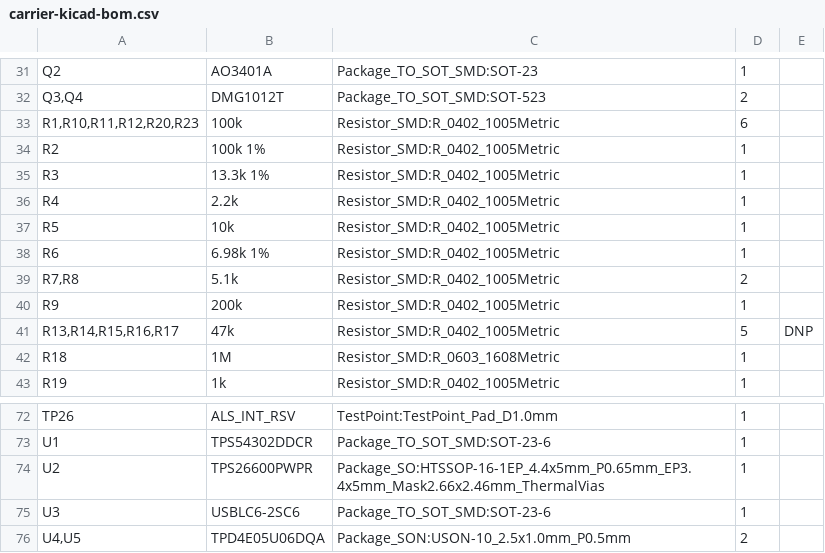
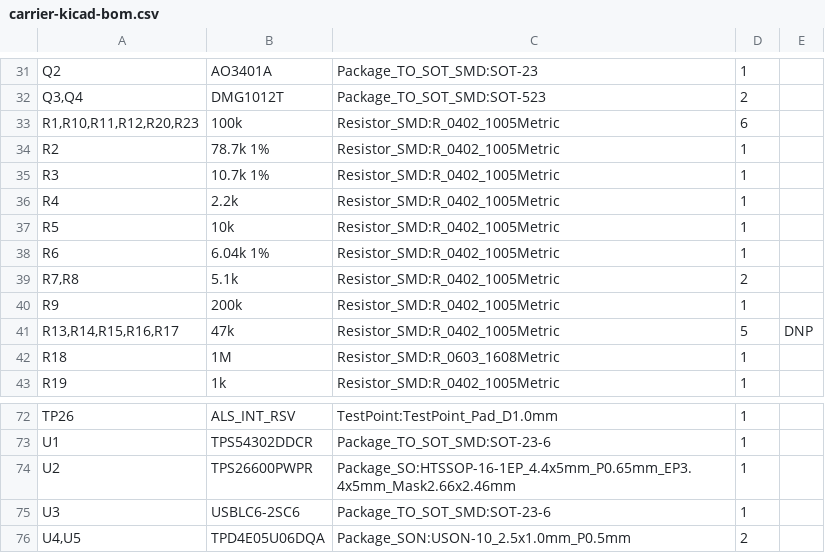
Before and after one commit to ghlee0786/OpenHW, a CSV file: manufacturing/bom/inputs/carrier-kicad-bom.csv, drawn as a sheet; only a part is shown, gaps mark what is left out.

```diff
--- a/manufacturing/bom/inputs/carrier-kicad-bom.csv
+++ b/manufacturing/bom/inputs/carrier-kicad-bom.csv
@@ -33,7 +33,7 @@
 "R1,R10,R11,R12,R20,R23","100k","Resistor_SMD:R_0402_1005Metric","6",""
-"R2","100k 1%","Resistor_SMD:R_0402_1005Metric","1",""
-"R3","13.3k 1%","Resistor_SMD:R_0402_1005Metric","1",""
+"R2","78.7k 1%","Resistor_SMD:R_0402_1005Metric","1",""
+"R3","10.7k 1%","Resistor_SMD:R_0402_1005Metric","1",""
 "R4","2.2k","Resistor_SMD:R_0402_1005Metric","1",""
 "R5","10k","Resistor_SMD:R_0402_1005Metric","1",""
-"R6","6.98k 1%","Resistor_SMD:R_0402_1005Metric","1",""
+"R6","6.04k 1%","Resistor_SMD:R_0402_1005Metric","1",""
 "R7,R8","5.1k","Resistor_SMD:R_0402_1005Metric","2",""
@@ -73,3 +73,3 @@
 "U1","TPS54302DDCR","Package_TO_SOT_SMD:SOT-23-6","1",""
-"U2","TPS26600PWPR","Package_SO:HTSSOP-16-1EP_4.4x5mm_P0.65mm_EP3.4x5mm_Mask2.66x2.46mm_ThermalVias","1",""
+"U2","TPS26600PWPR","Package_SO:HTSSOP-16-1EP_4.4x5mm_P0.65mm_EP3.4x5mm_Mask2.66x2.46mm","1",""
 "U3","USBLC6-2SC6","Package_TO_SOT_SMD:SOT-23-6","1",""
```
Also changed, not shown: docs/research/bom-full.csv, manufacturing/bom/carrier-pcbway.csv, 4 other files.
